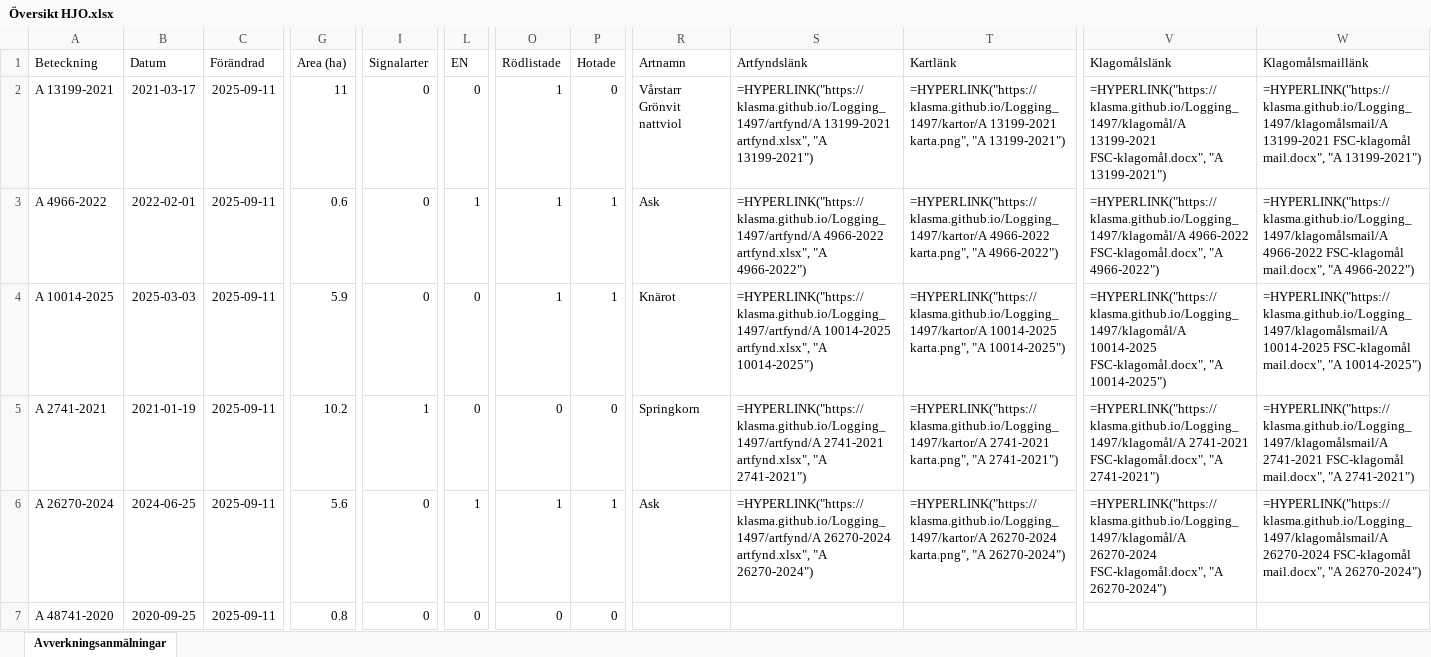
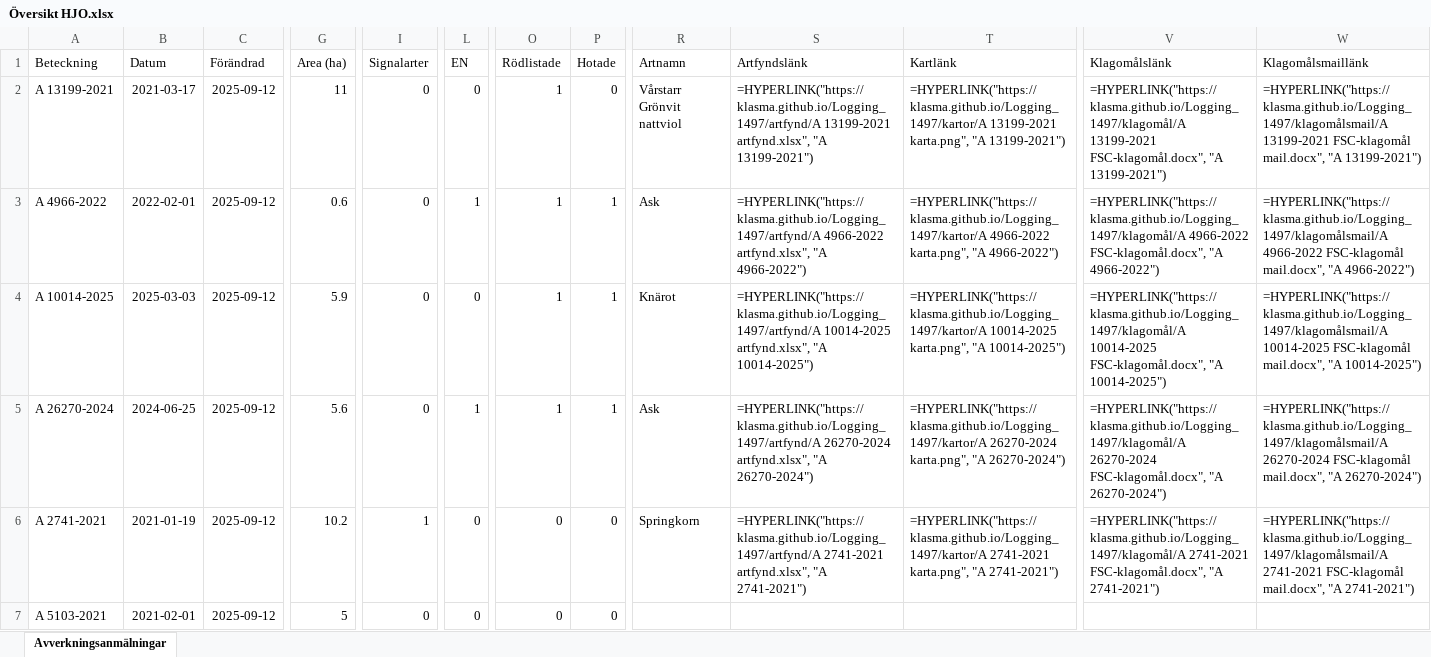
Before and after one commit to klasma/Logging_1497, an Excel workbook: Översikt HJO.xlsx, sheet Avverkningsanmälningar, drawn as a sheet; only a part is shown, gaps mark what is left out; values as stored, in another font and other column widths than the file's, no borders; formulas without a stored value are shown as written; the diff covers the shown part only; the diff names each change by its address in the sheet, - before the commit and + after, or states it on an @@ line.

```diff
--- a/Översikt HJO.xlsx (sheet Avverkningsanmälningar)
+++ b/Översikt HJO.xlsx (sheet Avverkningsanmälningar)
-C2:C7 (Förändrad): 2025-09-11
+C2:C7 (Förändrad): 2025-09-12
-A5 (Beteckning): A 2741-2021
+A5 (Beteckning): A 26270-2024
-B5 (Datum): 2021-01-19
+B5 (Datum): 2024-06-25
-G5 (Area (ha)): 10.2
+G5 (Area (ha)): 5.6
-I5 (Signalarter): 1
+I5 (Signalarter): 0
-L5 (EN): 0
+L5 (EN): 1
-O5 (Rödlistade): 0
+O5 (Rödlistade): 1
-P5 (Hotade): 0
+P5 (Hotade): 1
-R5 (Artnamn): Springkorn
+R5 (Artnamn): Ask
-S5 (Artfyndslänk): =HYPERLINK("https://klasma.github.io/Logging_1497/artfynd/A 2741-2021 artfynd.xlsx", "A 2741-2021")
+S5 (Artfyndslänk): =HYPERLINK("https://klasma.github.io/Logging_1497/artfynd/A 26270-2024 artfynd.xlsx", "A 26270-2024")
-T5 (Kartlänk): =HYPERLINK("https://klasma.github.io/Logging_1497/kartor/A 2741-2021 karta.png", "A 2741-2021")
+T5 (Kartlänk): =HYPERLINK("https://klasma.github.io/Logging_1497/kartor/A 26270-2024 karta.png", "A 26270-2024")
-V5 (Klagomålslänk): =HYPERLINK("https://klasma.github.io/Logging_1497/klagomål/A 2741-2021 FSC-klagomål.docx", "A 2741-2021")
+V5 (Klagomålslänk): =HYPERLINK("https://klasma.github.io/Logging_1497/klagomål/A 26270-2024 FSC-klagomål.docx", "A 26270-2024")
-W5 (Klagomålsmaillänk): =HYPERLINK("https://klasma.github.io/Logging_1497/klagomålsmail/A 2741-2021 FSC-klagomål mail.docx", "A 2741-2021")
+W5 (Klagomålsmaillänk): =HYPERLINK("https://klasma.github.io/Logging_1497/klagomålsmail/A 26270-2024 FSC-klagomål mail.docx", "A 26270-2024")
-A6 (Beteckning): A 26270-2024
+A6 (Beteckning): A 2741-2021
-B6 (Datum): 2024-06-25
+B6 (Datum): 2021-01-19
-G6 (Area (ha)): 5.6
+G6 (Area (ha)): 10.2
-I6 (Signalarter): 0
+I6 (Signalarter): 1
-L6 (EN): 1
+L6 (EN): 0
-O6 (Rödlistade): 1
+O6 (Rödlistade): 0
-P6 (Hotade): 1
+P6 (Hotade): 0
-R6 (Artnamn): Ask
+R6 (Artnamn): Springkorn
-S6 (Artfyndslänk): =HYPERLINK("https://klasma.github.io/Logging_1497/artfynd/A 26270-2024 artfynd.xlsx", "A 26270-2024")
+S6 (Artfyndslänk): =HYPERLINK("https://klasma.github.io/Logging_1497/artfynd/A 2741-2021 artfynd.xlsx", "A 2741-2021")
-T6 (Kartlänk): =HYPERLINK("https://klasma.github.io/Logging_1497/kartor/A 26270-2024 karta.png", "A 26270-2024")
+T6 (Kartlänk): =HYPERLINK("https://klasma.github.io/Logging_1497/kartor/A 2741-2021 karta.png", "A 2741-2021")
-V6 (Klagomålslänk): =HYPERLINK("https://klasma.github.io/Logging_1497/klagomål/A 26270-2024 FSC-klagomål.docx", "A 26270-2024")
+V6 (Klagomålslänk): =HYPERLINK("https://klasma.github.io/Logging_1497/klagomål/A 2741-2021 FSC-klagomål.docx", "A 2741-2021")
-W6 (Klagomålsmaillänk): =HYPERLINK("https://klasma.github.io/Logging_1497/klagomålsmail/A 26270-2024 FSC-klagomål mail.docx", "A 26270-2024")
+W6 (Klagomålsmaillänk): =HYPERLINK("https://klasma.github.io/Logging_1497/klagomålsmail/A 2741-2021 FSC-klagomål mail.docx", "A 2741-2021")
-A7 (Beteckning): A 48741-2020
+A7 (Beteckning): A 5103-2021
-B7 (Datum): 2020-09-25
+B7 (Datum): 2021-02-01
-G7 (Area (ha)): 0.8
+G7 (Area (ha)): 5
```
Also changed, not shown: 618 edited cells elsewhere in this sheet, artfynd/A 10014-2025 artfynd.xlsx, artfynd/A 13199-2021 artfynd.xlsx, 24 other files.
